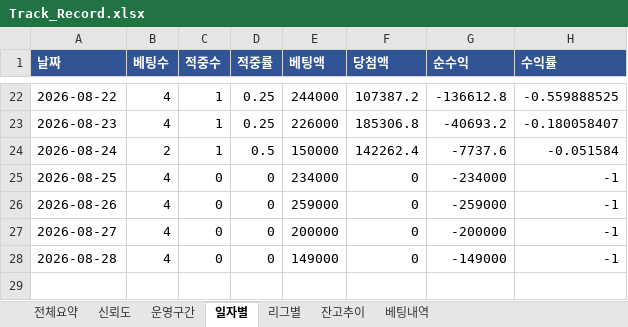
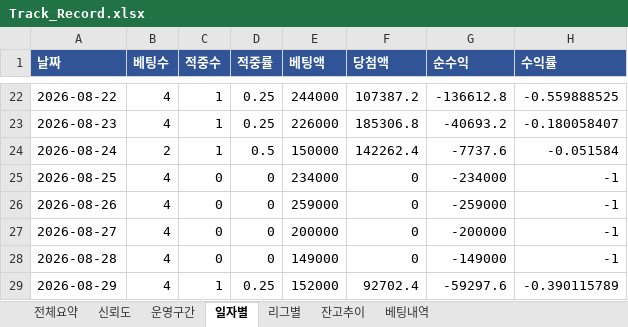
Before and after one commit to rushsis2203-commits/toto-analyzer-track-record, an Excel workbook: data/Track_Record.xlsx, sheet 일자별, drawn as a sheet; only a part is shown, gaps mark what is left out; values as stored, in another font and other column widths than the file's, no borders; the diff names each change by its address in the sheet, - before the commit and + after, or states it on an @@ line.

```diff
--- a/data/Track_Record.xlsx (sheet 일자별)
+++ b/data/Track_Record.xlsx (sheet 일자별)
+row 29: 2026-08-29 | 4 | 1 | 0.25 | 152000 | 92702.4 | -59297.6 | -0.390115789
```
Also changed, not shown: sheet 베팅내역, sheet 리그별, sheet 전체요약, sheet 신뢰도, sheet 잔고추이, data/Pick_Calibration.xlsx.
